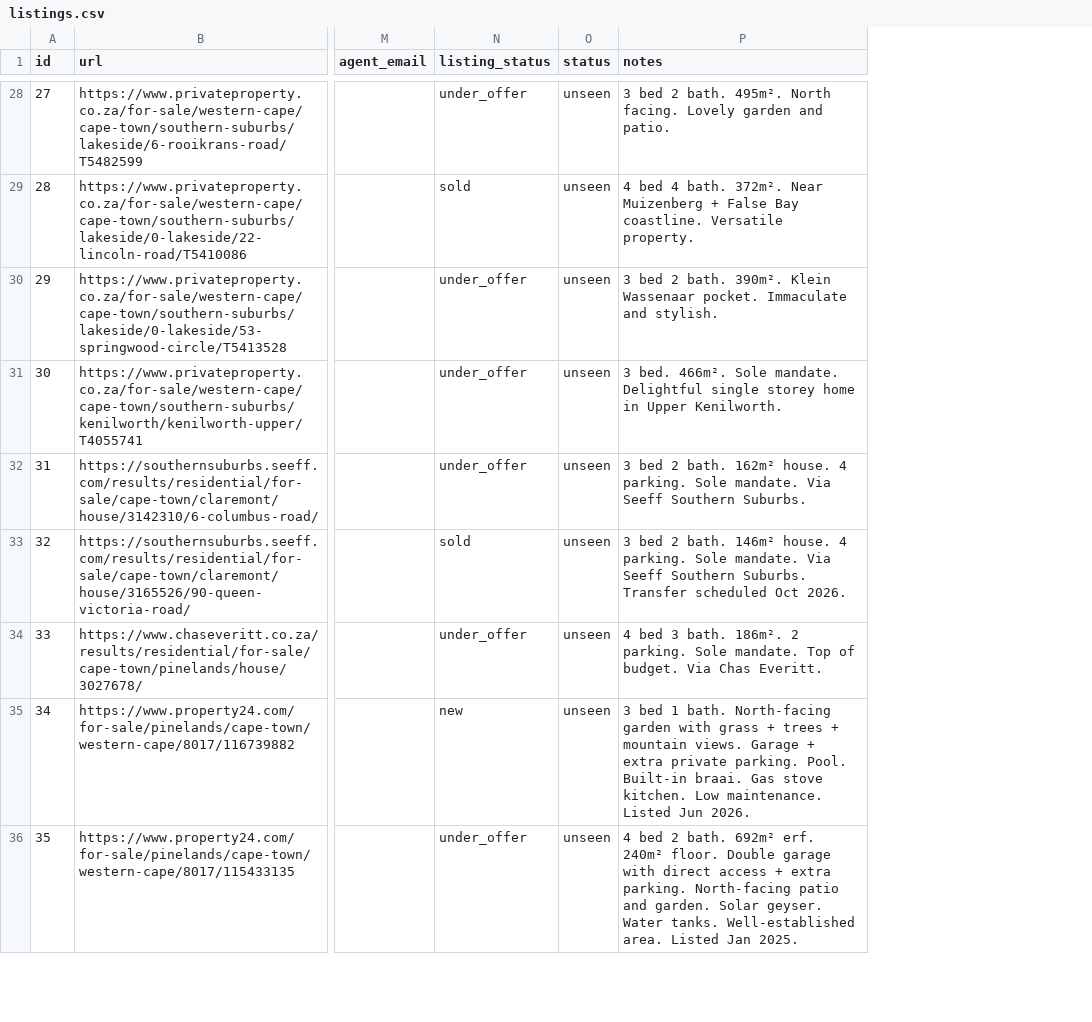
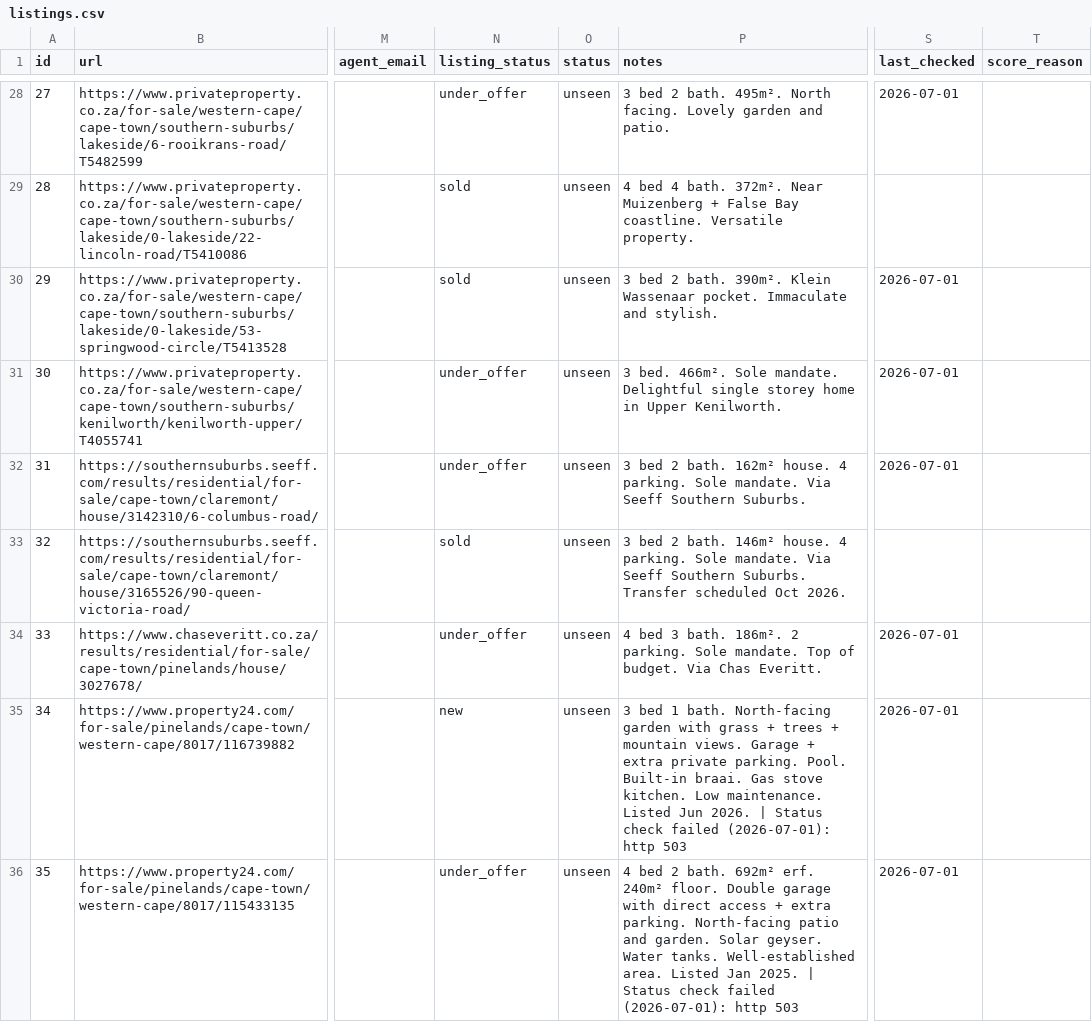
Before and after one commit to system123/house-search, a CSV file: listings.csv, drawn as a sheet; only a part is shown, gaps mark what is left out; the diff covers the shown part only; the diff names each change by its address in the sheet, - before the commit and + after, or states it on an @@ line.

```diff
--- a/listings.csv
+++ b/listings.csv
+column S (last_checked), rows 28-36: 2026-07-01 |  | 2026-07-01 | 2026-07-01 | 2026-07-01 |  | 2026-07-01 | 2026-07-01 | 2026-07-01
+column T (score_reason), empty
-N30 (listing_status): under_offer
+N30 (listing_status): sold
-P35 (notes): …Jun 2026.
+P35 (notes): …Jun 2026. | Status check failed (2026-07-01): http 503
-P36 (notes): …Jan 2025.
+P36 (notes): …Jan 2025. | Status check failed (2026-07-01): http 503
```
Also changed, not shown: 32 edited cells elsewhere in this file, 3 other files.
